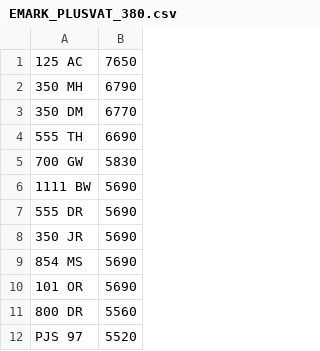
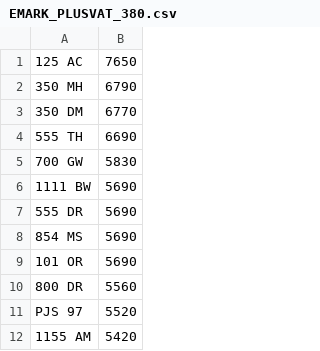
Before and after one commit to martinsumner/simplyreg, a CSV file: csv/EMARK_PLUSVAT_380.csv, drawn as a sheet; only a part is shown; the shorter side is filled out with more unchanged rows.

Commit message:
Update EMARK_PLUSVAT_380.csv

```diff
--- a/csv/EMARK_PLUSVAT_380.csv
+++ b/csv/EMARK_PLUSVAT_380.csv
@@ -7,3 +7,2 @@
 555 DR,5690
-350 JR,5690
 854 MS,5690
```
